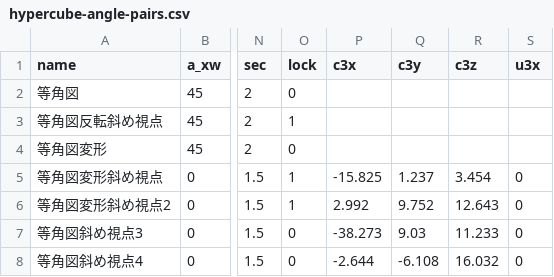
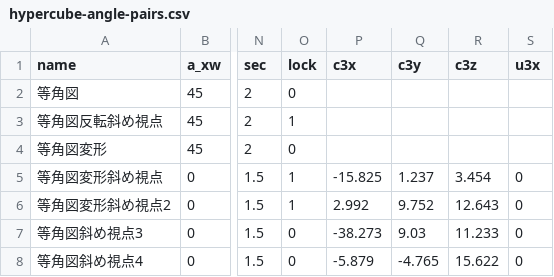
Before and after one commit to nonisgh/math-visualizations, a CSV file: hypercube-angle-pairs.csv, drawn as a sheet; only a part is shown, gaps mark what is left out; the diff names each change by its address in the sheet, - before the commit and + after, or states it on an @@ line.

Commit message:
hypercube-angle-pairs.csv: 角度の往復をアプリから保存（7個）

```diff
--- a/hypercube-angle-pairs.csv
+++ b/hypercube-angle-pairs.csv
-P8 (c3x): -2.644
+P8 (c3x): -5.879
-Q8 (c3y): -6.108
+Q8 (c3y): -4.765
-R8 (c3z): 16.032
+R8 (c3z): 15.622
```
